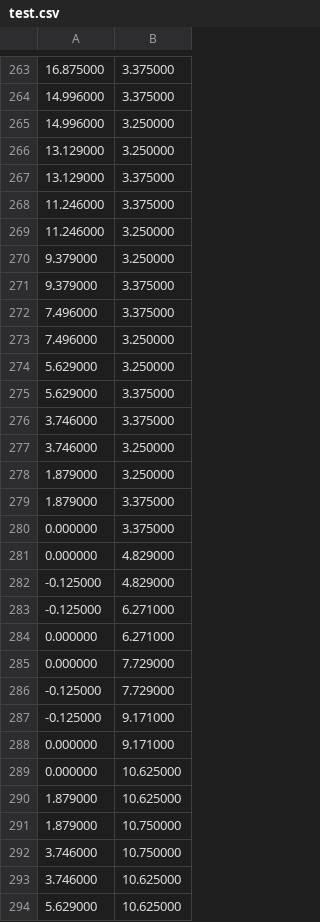
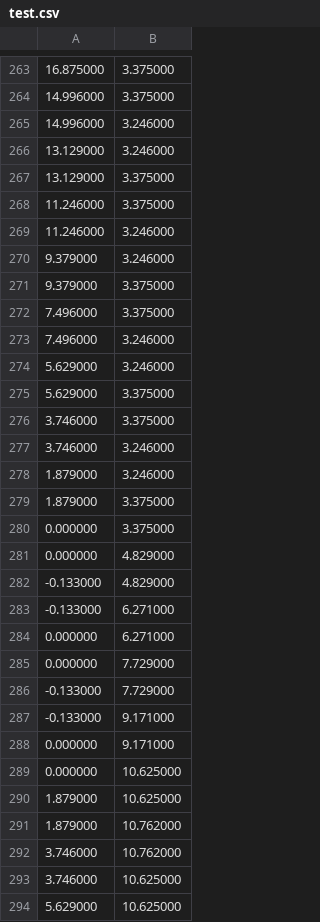
Before and after one commit to eshazen/epic-tools, a CSV file: soldering_kit/boxgen/test.csv, drawn as a sheet; only a part is shown, gaps mark what is left out; the diff covers the shown part only.

```diff
--- a/soldering_kit/boxgen/test.csv
+++ b/soldering_kit/boxgen/test.csv
@@ -264,16 +264,16 @@
 14.996000,3.375000
-14.996000,3.250000
-13.129000,3.250000
+14.996000,3.246000
+13.129000,3.246000
 13.129000,3.375000
 11.246000,3.375000
-11.246000,3.250000
-9.379000,3.250000
+11.246000,3.246000
+9.379000,3.246000
 9.379000,3.375000
 7.496000,3.375000
-7.496000,3.250000
-5.629000,3.250000
+7.496000,3.246000
+5.629000,3.246000
 5.629000,3.375000
 3.746000,3.375000
-3.746000,3.250000
-1.879000,3.250000
+3.746000,3.246000
+1.879000,3.246000
 1.879000,3.375000
@@ -281,8 +281,8 @@
 0.000000,4.829000
--0.125000,4.829000
--0.125000,6.271000
+-0.133000,4.829000
+-0.133000,6.271000
 0.000000,6.271000
 0.000000,7.729000
--0.125000,7.729000
--0.125000,9.171000
+-0.133000,7.729000
+-0.133000,9.171000
 0.000000,9.171000
@@ -290,4 +290,4 @@
 1.879000,10.625000
-1.879000,10.750000
-3.746000,10.750000
+1.879000,10.762000
+3.746000,10.762000
 3.746000,10.625000
```
Also changed, not shown: 10 edited cells elsewhere in this file, 6 other files.
